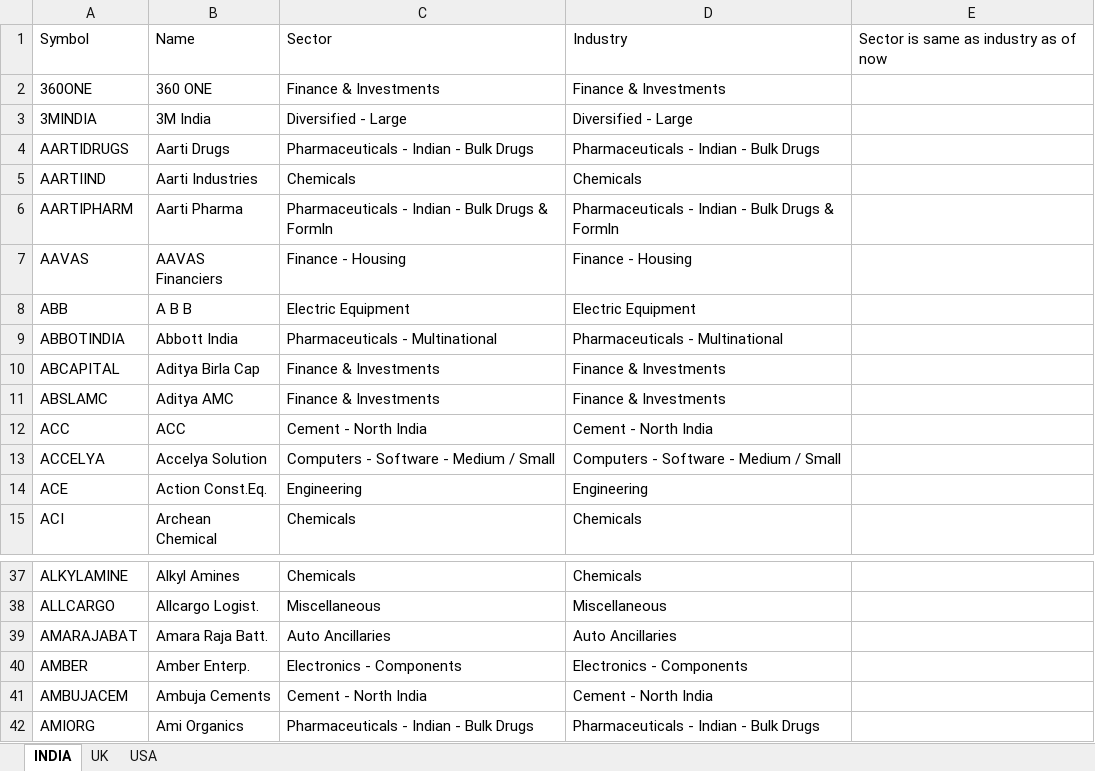
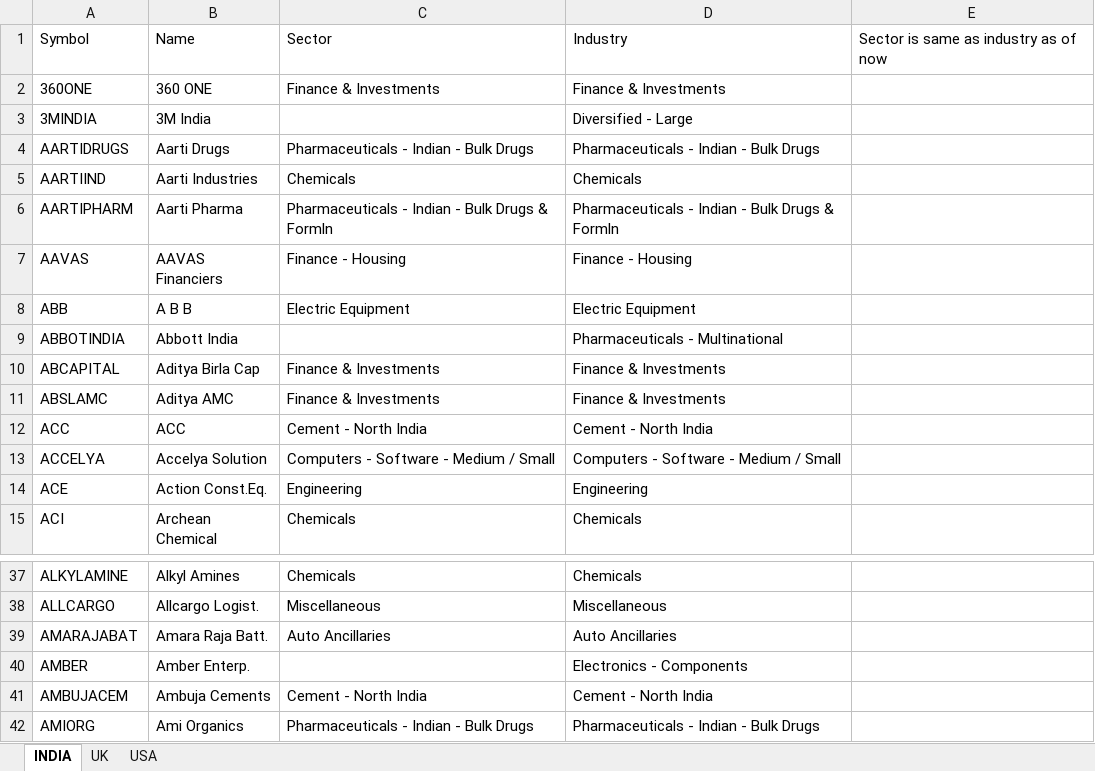
Before and after one commit to sadashiv001/files, an Excel workbook: stock_list_github.xlsx, sheet INDIA, drawn as a sheet; only a part is shown, gaps mark what is left out; values as stored, in another font and other column widths than the file's, no borders; conditional formats not drawn; the diff covers the shown part only; the diff names each change by its address in the sheet, - before the commit and + after, or states it on an @@ line.

```diff
--- a/stock_list_github.xlsx (sheet INDIA)
+++ b/stock_list_github.xlsx (sheet INDIA)
-C3: Diversified - Large
+C3: (empty)
-C9: Pharmaceuticals - Multinational
+C9: (empty)
-C40: Electronics - Components
+C40: (empty)
```
Also changed, not shown: 12 edited cells elsewhere in this sheet.
